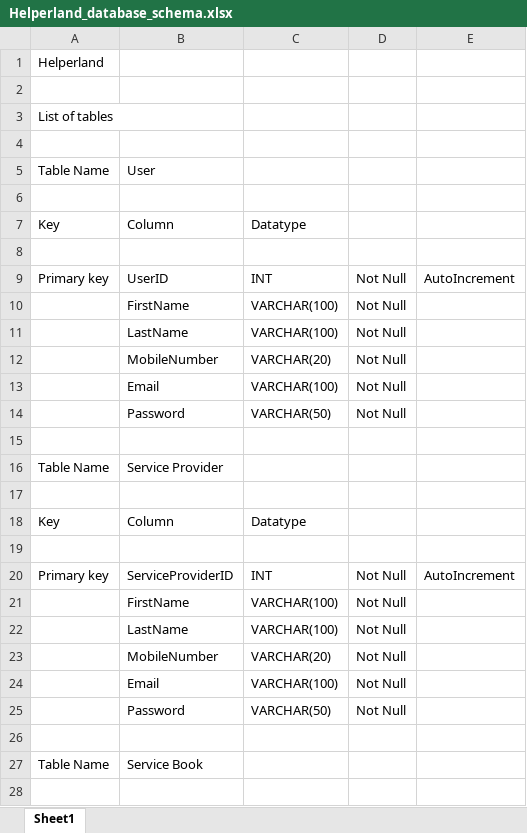
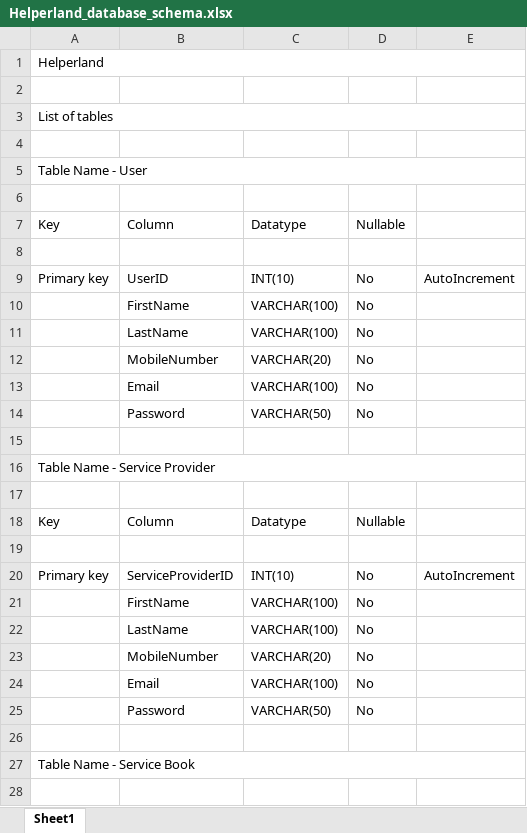
Before and after one commit to Kevalgor12/Helperland, an Excel workbook: Database/Helperland_database_schema.xlsx, sheet Sheet1, drawn as a sheet; only a part is shown; values as stored, in another font and other column widths than the file's, no cell formats; removed rows and columns are numbered as before the commit, all else as after; the diff covers the shown part only; the diff names each change by its address in the sheet, - before the commit and + after, or states it on an @@ line.

```diff
--- a/Database/Helperland_database_schema.xlsx (sheet Sheet1)
+++ b/Database/Helperland_database_schema.xlsx (sheet Sheet1)
+A1:E1 merged
+A3:E3 merged
-row 5: Table Name | User
+row 5: Table Name - User
-D7: (empty)
+D7: Nullable
-C9: INT
+C9: INT(10)
-D9:D14: Not Null
+D9:D14: No
-row 16: Table Name | Service Provider
+row 16: Table Name - Service Provider
-D18: (empty)
+D18: Nullable
-C20: INT
+C20: INT(10)
-D20:D25: Not Null
+D20:D25: No
-row 27: Table Name | Service Book
+row 27: Table Name - Service Book
```
Also changed, not shown: 9 added rows, 4 removed rows and 31 edited cells elsewhere in this sheet, cell formats.
